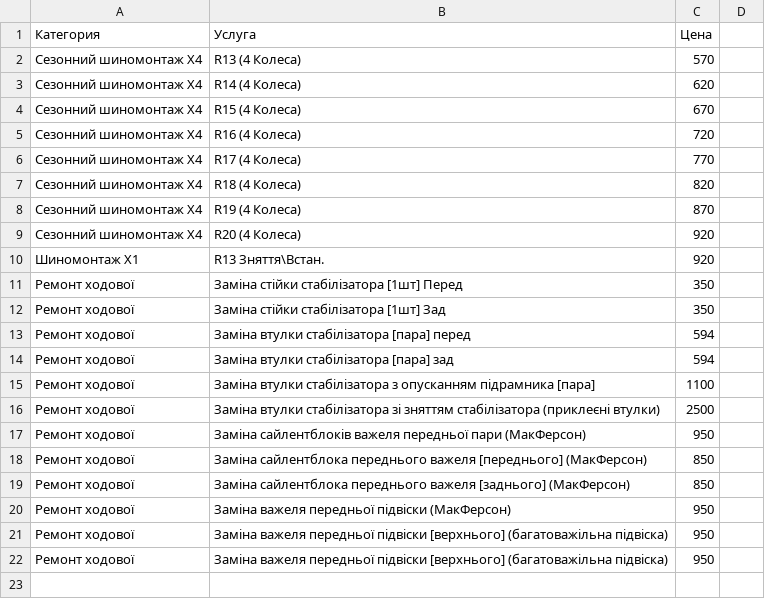
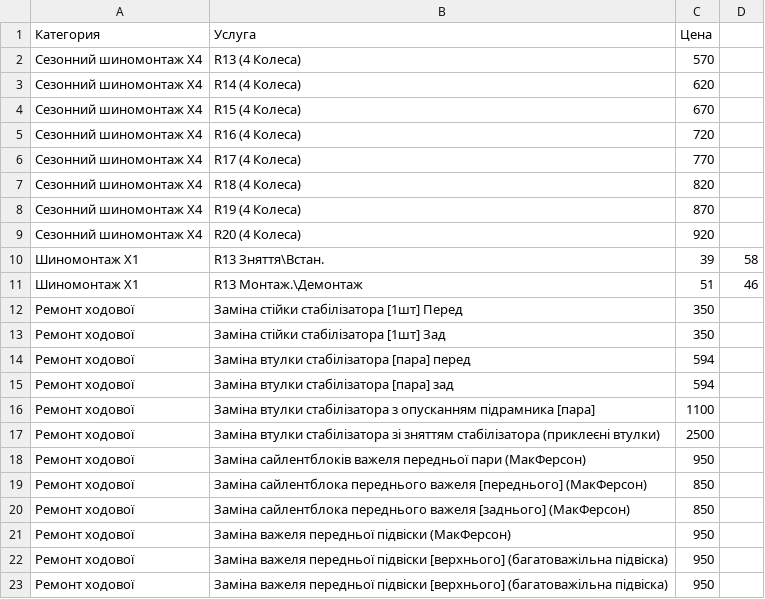
Before and after one commit to fixsto/price, a CSV file: services.csv, drawn as a sheet.

Commit message:
Update services.csv

```diff
--- a/services.csv
+++ b/services.csv
@@ -9,3 +9,4 @@
 Сезонний шиномонтаж X4,R20 (4 Колеса),920
-Шиномонтаж X1,R13 Зняття\Встан.,920
+Шиномонтаж X1,R13 Зняття\Встан.,39,58
+Шиномонтаж X1,R13 Монтаж.\Демонтаж,51,46
 Ремонт ходової,Заміна стійки стабілізатора [1шт] Перед,350
```
